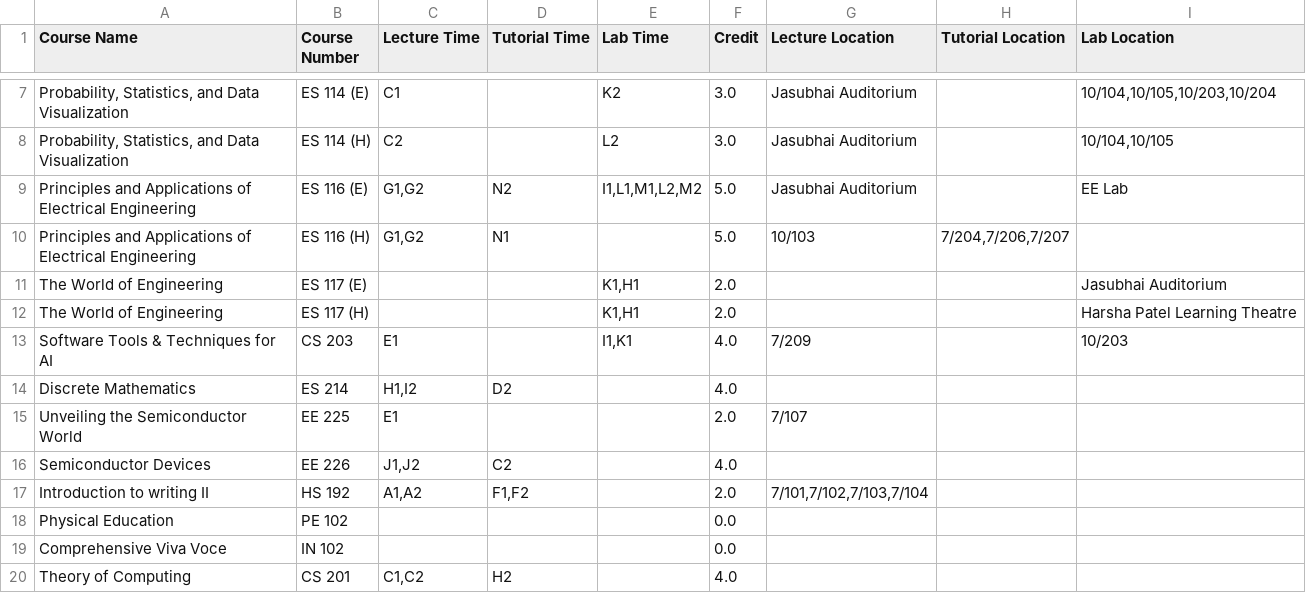
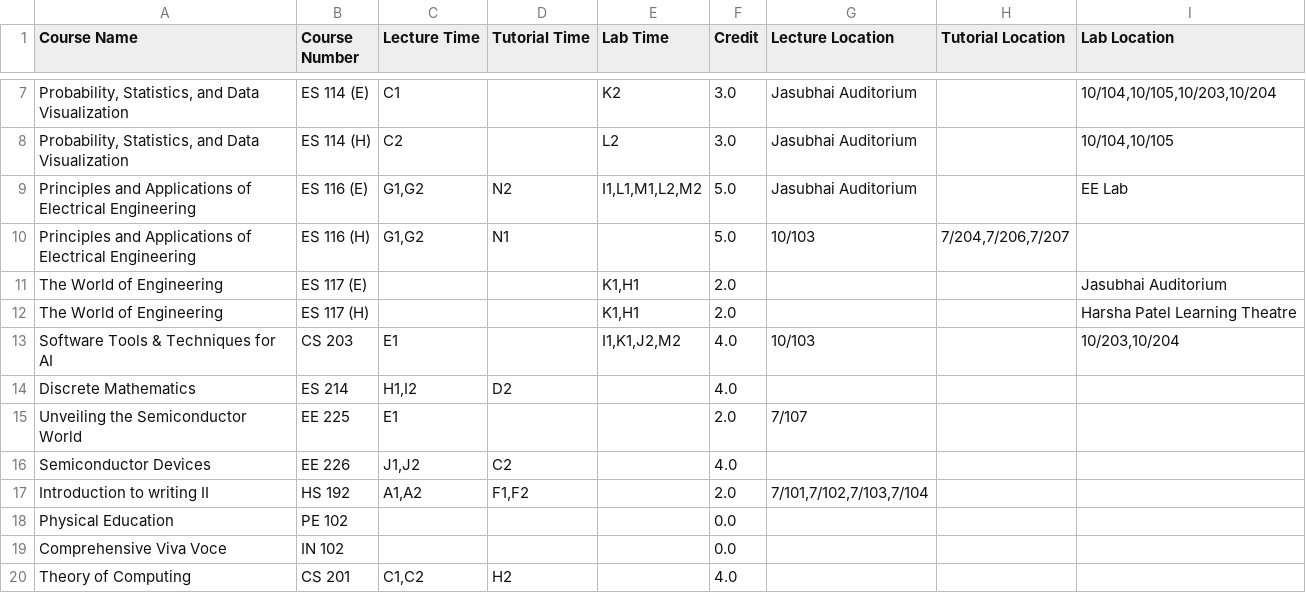
Before and after one commit to Naveen-Pal/timetable, a CSV file: Updated_Processed_Timetable.csv, drawn as a sheet; only a part is shown, gaps mark what is left out.

```diff
--- a/Updated_Processed_Timetable.csv
+++ b/Updated_Processed_Timetable.csv
@@ -12,3 +12,3 @@ The World of Engineering,ES 117 (E),,,"K1,H1",2.0,,,Jasubhai Auditorium
 The World of Engineering,ES 117 (H),,,"K1,H1",2.0,,,Harsha Patel Learning Theatre
-Software Tools & Techniques for AI,CS 203,E1,,"I1,K1",4.0,7/209,,10/203
+Software Tools & Techniques for AI,CS 203,E1,,"I1,K1,J2,M2",4.0,10/103,,"10/203,10/204"
 Discrete Mathematics,ES 214,"H1,I2",D2,,4.0,,,
```
Also changed, not shown: Timetable.csv.
